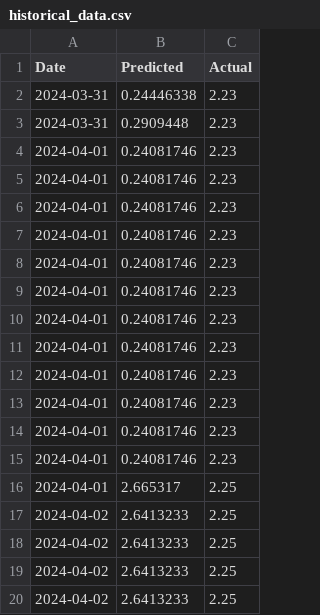
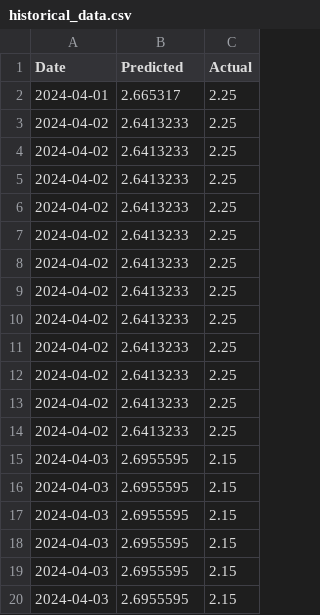
Before and after one commit to jkrasz/gpttrade2, a CSV file: historical_data.csv, drawn as a sheet; only a part is shown; the shorter side is filled out with more unchanged rows.

```diff
--- a/historical_data.csv
+++ b/historical_data.csv
@@ -1,16 +1,2 @@
 Date,Predicted,Actual
-2024-03-31,0.24446338,2.23
-2024-03-31,0.2909448,2.23
-2024-04-01,0.24081746,2.23
-2024-04-01,0.24081746,2.23
-2024-04-01,0.24081746,2.23
-2024-04-01,0.24081746,2.23
-2024-04-01,0.24081746,2.23
-2024-04-01,0.24081746,2.23
-2024-04-01,0.24081746,2.23
-2024-04-01,0.24081746,2.23
-2024-04-01,0.24081746,2.23
-2024-04-01,0.24081746,2.23
-2024-04-01,0.24081746,2.23
-2024-04-01,0.24081746,2.23
 2024-04-01,2.665317,2.25
```
Also changed, not shown: 2 other files.
